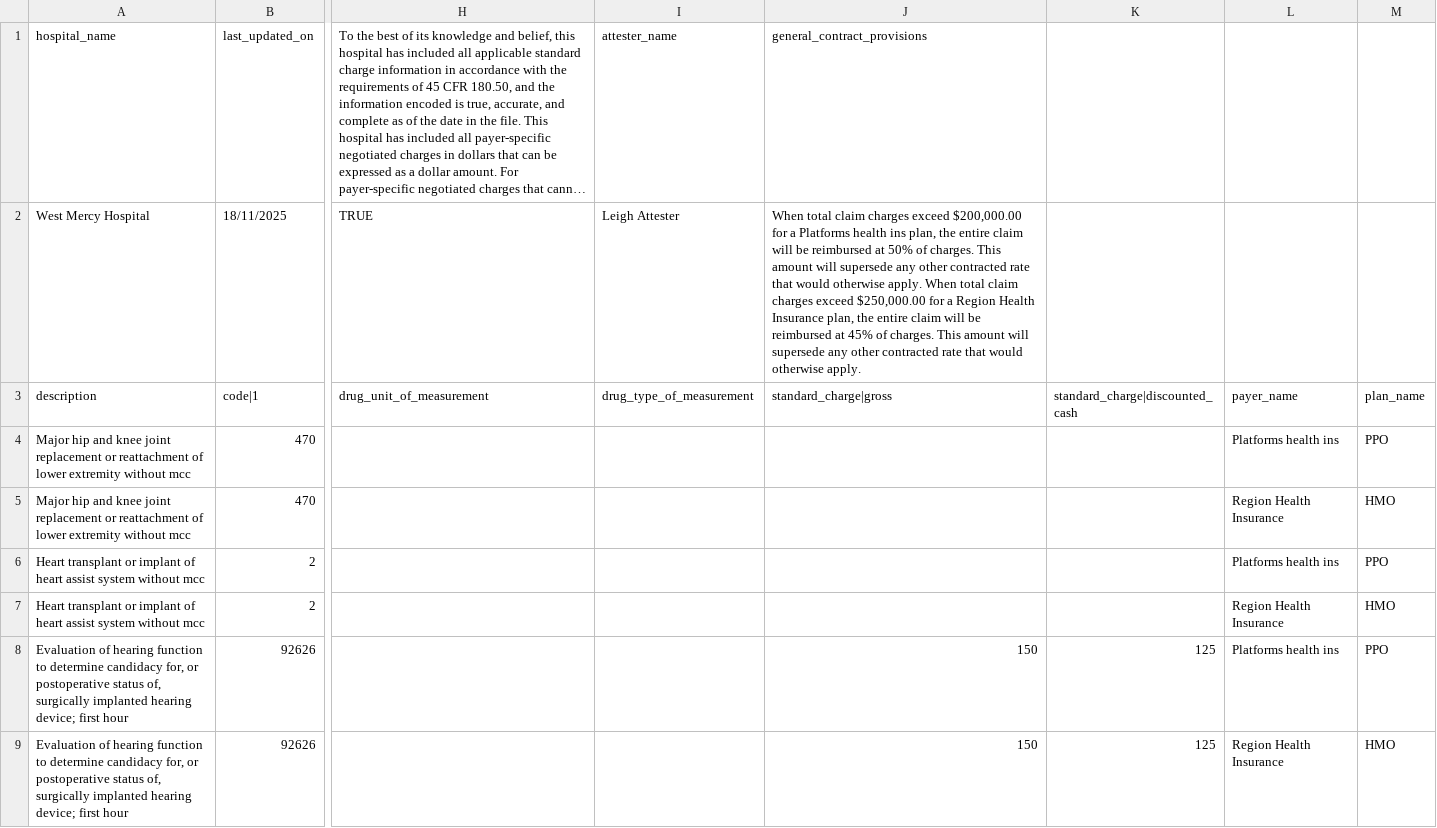
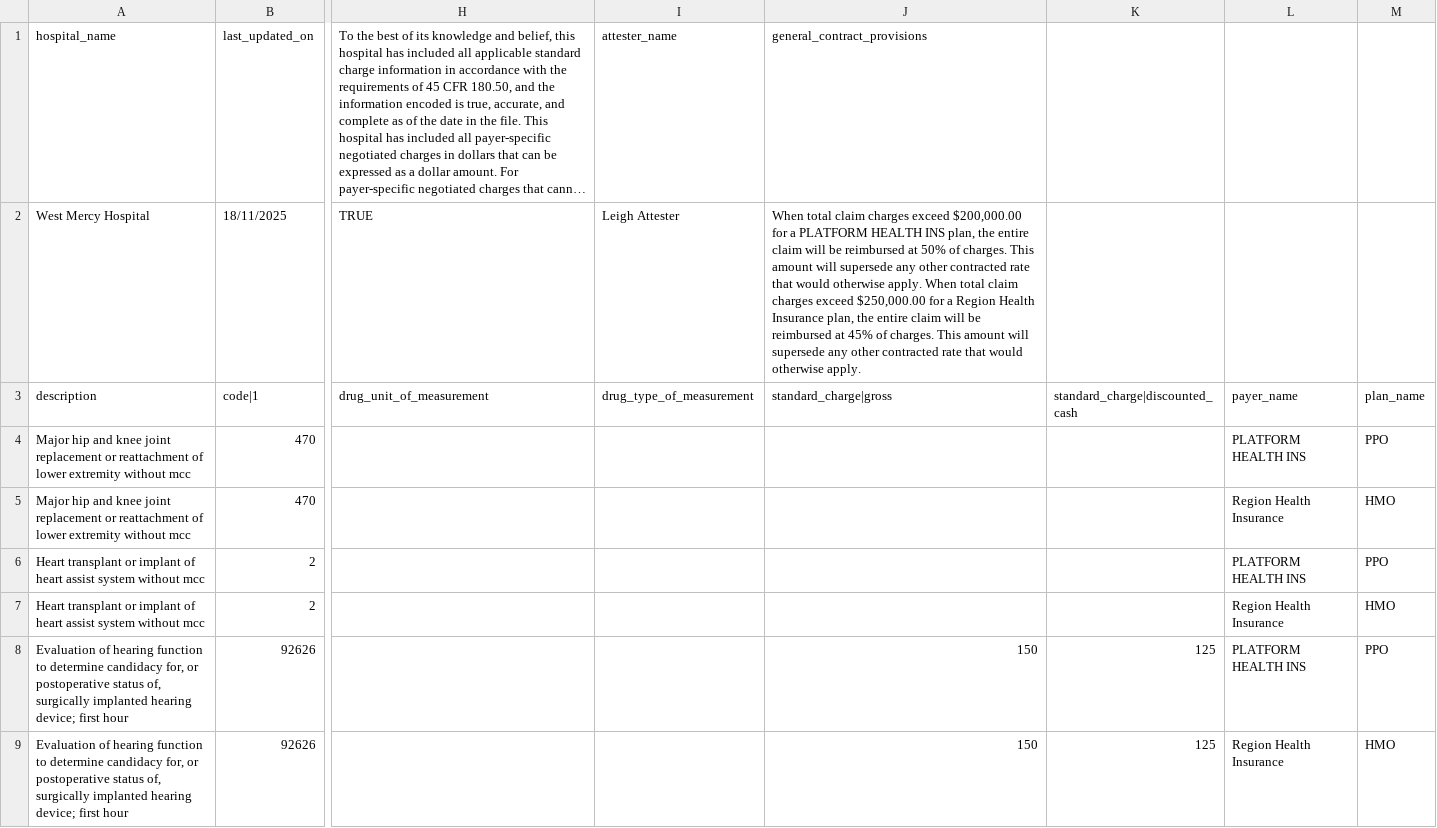
Before and after one commit to Bhoomika462/testing_files, a CSV file: V3.0.0_Tall_CSV_Format_Example.csv, drawn as a sheet; only a part is shown, gaps mark what is left out; long unchanged cells end in …; the diff covers the shown part only; the diff names each change by its address in the sheet, - before the commit and + after, or states it on an @@ line.

Commit message:
Update V3.0.0_Tall_CSV_Format_Example.csv

```diff
--- a/V3.0.0_Tall_CSV_Format_Example.csv
+++ b/V3.0.0_Tall_CSV_Format_Example.csv
-J2 (general_contract_provisions): …for a Platforms health ins plan, the…
+J2 (general_contract_provisions): …for a PLATFORM HEALTH INS plan, the…
-L4: Platforms health ins
+L4: PLATFORM HEALTH INS
-L6: Platforms health ins
+L6: PLATFORM HEALTH INS
-L8: Platforms health ins
+L8: PLATFORM HEALTH INS
```
Also changed, not shown: 12 edited cells elsewhere in this file.
